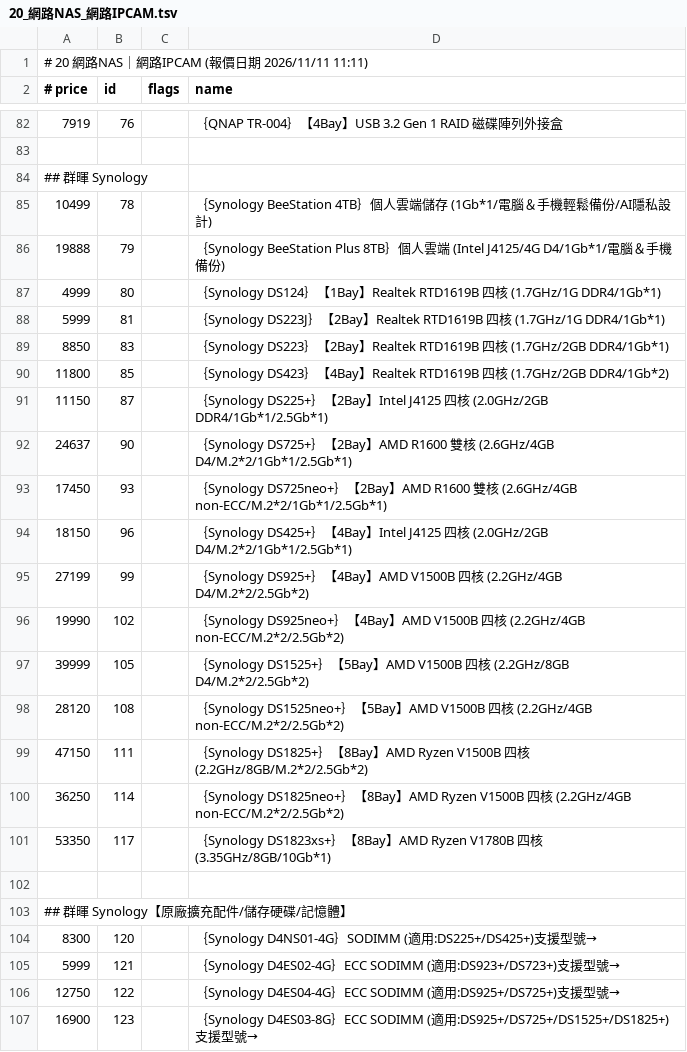
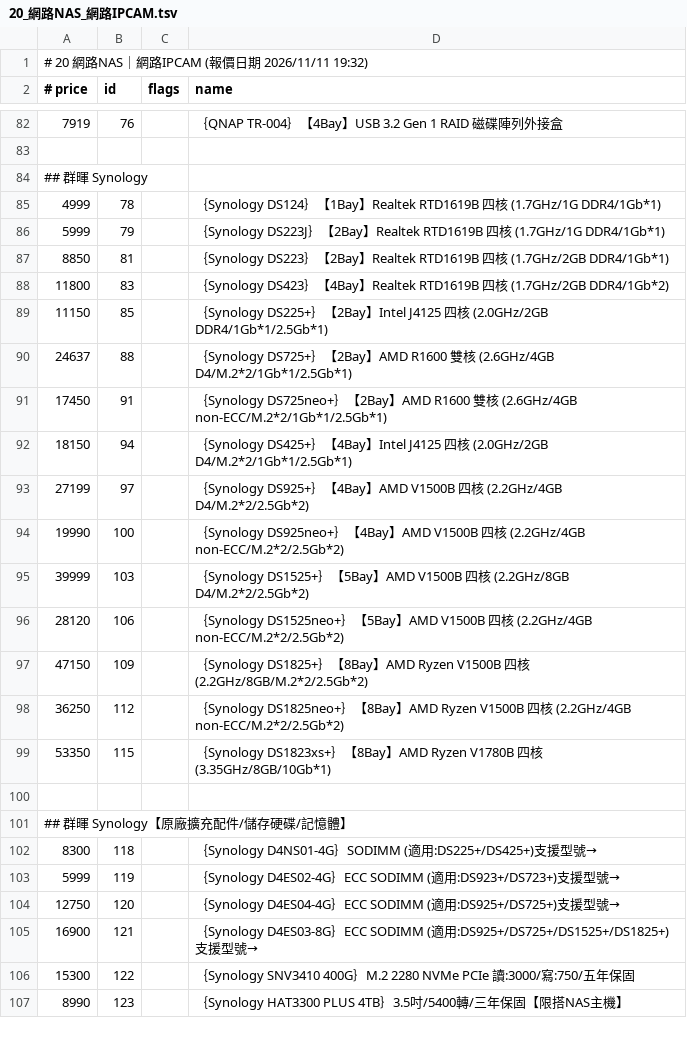
Before and after one commit to jakeuj/architect-pc-builder, a TSV file: data/by_category/20_網路NAS_網路IPCAM.tsv, drawn as a sheet; only a part is shown, gaps mark what is left out; the diff covers the shown part only.

```diff
--- a/data/by_category/20_網路NAS_網路IPCAM.tsv
+++ b/data/by_category/20_網路NAS_網路IPCAM.tsv
@@ -1,2 +1,2 @@
-# 20 網路NAS｜網路IPCAM  (報價日期 2026/11/11 11:11)
+# 20 網路NAS｜網路IPCAM  (報價日期 2026/11/11 19:32)
 # price	id	flags	name
@@ -84,24 +84,24 @@
 ## 群暉 Synology
-10499	78		｛Synology BeeStation 4TB｝個人雲端儲存 (1Gb*1/電腦＆手機輕鬆備份/AI隱私設計)
-19888	79		｛Synology BeeStation Plus 8TB｝個人雲端 (Intel J4125/4G D4/1Gb*1/電腦＆手機備份)
-4999	80		｛Synology DS124｝【1Bay】Realtek RTD1619B 四核 (1.7GHz/1G DDR4/1Gb*1)
-5999	81		｛Synology DS223J｝【2Bay】Realtek RTD1619B 四核 (1.7GHz/1G DDR4/1Gb*1)
-8850	83		｛Synology DS223｝【2Bay】Realtek RTD1619B 四核 (1.7GHz/2GB DDR4/1Gb*1)
-11800	85		｛Synology DS423｝【4Bay】Realtek RTD1619B 四核 (1.7GHz/2GB DDR4/1Gb*2)
-11150	87		｛Synology DS225+｝【2Bay】Intel J4125 四核 (2.0GHz/2GB DDR4/1Gb*1/2.5Gb*1)
-24637	90		｛Synology DS725+｝【2Bay】AMD R1600 雙核 (2.6GHz/4GB D4/M.2*2/1Gb*1/2.5Gb*1)
-17450	93		｛Synology DS725neo+｝【2Bay】AMD R1600 雙核 (2.6GHz/4GB non-ECC/M.2*2/1Gb*1/2.5Gb*1)
-18150	96		｛Synology DS425+｝【4Bay】Intel J4125 四核 (2.0GHz/2GB D4/M.2*2/1Gb*1/2.5Gb*1)
-27199	99		｛Synology DS925+｝【4Bay】AMD V1500B 四核 (2.2GHz/4GB D4/M.2*2/2.5Gb*2)
-19990	102		｛Synology DS925neo+｝【4Bay】AMD V1500B 四核 (2.2GHz/4GB non-ECC/M.2*2/2.5Gb*2)
-39999	105		｛Synology DS1525+｝【5Bay】AMD V1500B 四核 (2.2GHz/8GB D4/M.2*2/2.5Gb*2)
-28120	108		｛Synology DS1525neo+｝【5Bay】AMD V1500B 四核 (2.2GHz/4GB non-ECC/M.2*2/2.5Gb*2)
-47150	111		｛Synology DS1825+｝【8Bay】AMD Ryzen V1500B 四核 (2.2GHz/8GB/M.2*2/2.5Gb*2)
-36250	114		｛Synology DS1825neo+｝【8Bay】AMD Ryzen V1500B 四核 (2.2GHz/4GB non-ECC/M.2*2/2.5Gb*2)
-53350	117		｛Synology DS1823xs+｝【8Bay】AMD Ryzen V1780B 四核 (3.35GHz/8GB/10Gb*1)
+4999	78		｛Synology DS124｝【1Bay】Realtek RTD1619B 四核 (1.7GHz/1G DDR4/1Gb*1)
+5999	79		｛Synology DS223J｝【2Bay】Realtek RTD1619B 四核 (1.7GHz/1G DDR4/1Gb*1)
+8850	81		｛Synology DS223｝【2Bay】Realtek RTD1619B 四核 (1.7GHz/2GB DDR4/1Gb*1)
+11800	83		｛Synology DS423｝【4Bay】Realtek RTD1619B 四核 (1.7GHz/2GB DDR4/1Gb*2)
+11150	85		｛Synology DS225+｝【2Bay】Intel J4125 四核 (2.0GHz/2GB DDR4/1Gb*1/2.5Gb*1)
+24637	88		｛Synology DS725+｝【2Bay】AMD R1600 雙核 (2.6GHz/4GB D4/M.2*2/1Gb*1/2.5Gb*1)
+17450	91		｛Synology DS725neo+｝【2Bay】AMD R1600 雙核 (2.6GHz/4GB non-ECC/M.2*2/1Gb*1/2.5Gb*1)
+18150	94		｛Synology DS425+｝【4Bay】Intel J4125 四核 (2.0GHz/2GB D4/M.2*2/1Gb*1/2.5Gb*1)
+27199	97		｛Synology DS925+｝【4Bay】AMD V1500B 四核 (2.2GHz/4GB D4/M.2*2/2.5Gb*2)
+19990	100		｛Synology DS925neo+｝【4Bay】AMD V1500B 四核 (2.2GHz/4GB non-ECC/M.2*2/2.5Gb*2)
+39999	103		｛Synology DS1525+｝【5Bay】AMD V1500B 四核 (2.2GHz/8GB D4/M.2*2/2.5Gb*2)
+28120	106		｛Synology DS1525neo+｝【5Bay】AMD V1500B 四核 (2.2GHz/4GB non-ECC/M.2*2/2.5Gb*2)
+47150	109		｛Synology DS1825+｝【8Bay】AMD Ryzen V1500B 四核 (2.2GHz/8GB/M.2*2/2.5Gb*2)
+36250	112		｛Synology DS1825neo+｝【8Bay】AMD Ryzen V1500B 四核 (2.2GHz/4GB non-ECC/M.2*2/2.5Gb*2)
+53350	115		｛Synology DS1823xs+｝【8Bay】AMD Ryzen V1780B 四核 (3.35GHz/8GB/10Gb*1)
 
 ## 群暉 Synology【原廠擴充配件/儲存硬碟/記憶體】
-8300	120		｛Synology D4NS01-4G｝SODIMM (適用:DS225+/DS425+)支援型號→
-5999	121		｛Synology D4ES02-4G｝ECC SODIMM (適用:DS923+/DS723+)支援型號→
-12750	122		｛Synology D4ES04-4G｝ECC SODIMM (適用:DS925+/DS725+)支援型號→
-16900	123		｛Synology D4ES03-8G｝ECC SODIMM (適用:DS925+/DS725+/DS1525+/DS1825+)支援型號→
+8300	118		｛Synology D4NS01-4G｝SODIMM (適用:DS225+/DS425+)支援型號→
+5999	119		｛Synology D4ES02-4G｝ECC SODIMM (適用:DS923+/DS723+)支援型號→
+12750	120		｛Synology D4ES04-4G｝ECC SODIMM (適用:DS925+/DS725+)支援型號→
+16900	121		｛Synology D4ES03-8G｝ECC SODIMM (適用:DS925+/DS725+/DS1525+/DS1825+)支援型號→
+15300	122		｛Synology SNV3410 400G｝M.2 2280 NVMe PCIe 讀:3000/寫:750/五年保固
+8990	123		｛Synology HAT3300 PLUS 4TB｝3.5吋/5400轉/三年保固【限搭NAS主機】
```
Also changed, not shown: 2 removed rows and 16 edited cells elsewhere in this file, data/by_category/03_酷_PC_套裝產線.tsv, data/by_category/06_記憶體_RAM.tsv, 33 other files.
